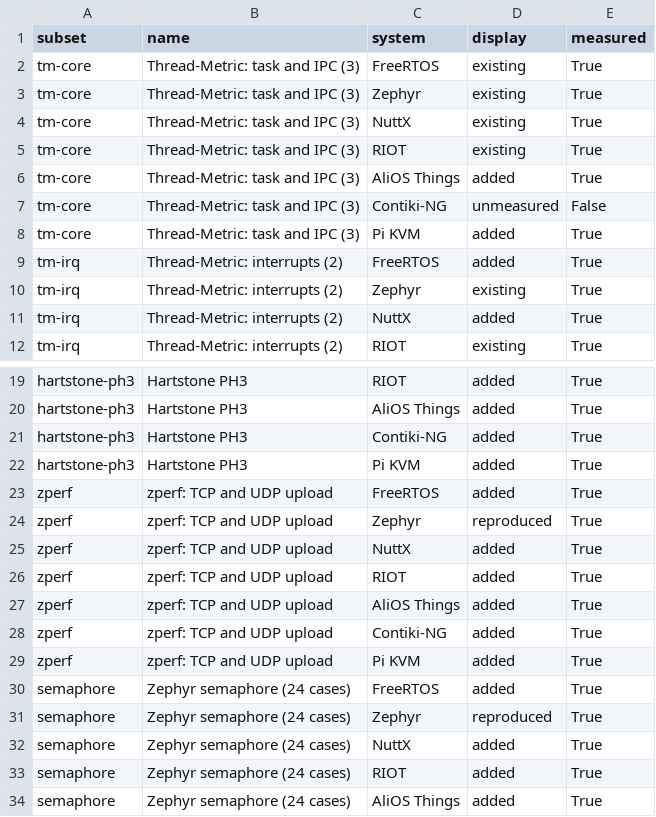
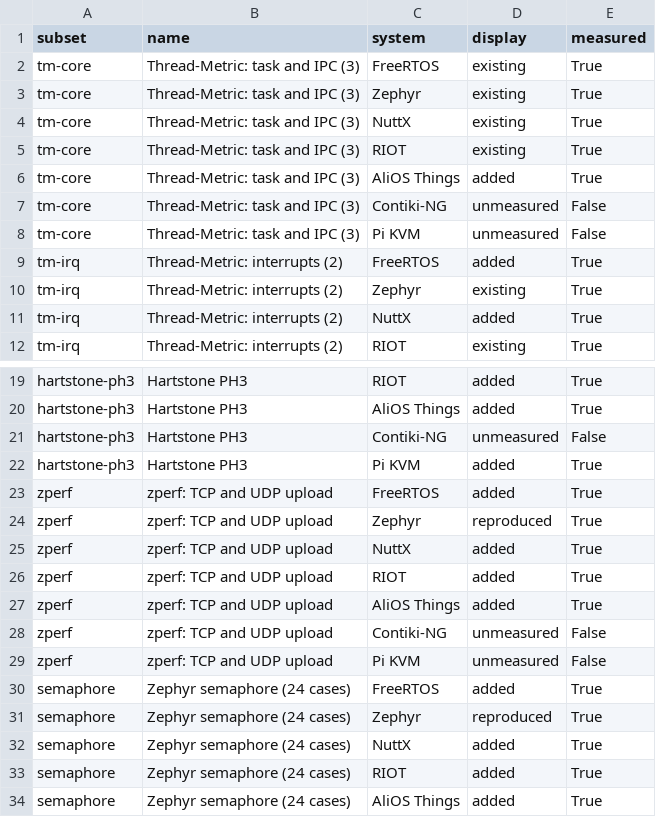
Before and after one commit to ELE-Jay/EunoTOS-review-artifact, a CSV file: results/current/coverage.csv, drawn as a sheet; only a part is shown, gaps mark what is left out.

Commit message:
Synchronize verified coverage: 8 cells remain

```diff
--- a/results/current/coverage.csv
+++ b/results/current/coverage.csv
@@ -7,3 +7,3 @@ tm-core,Thread-Metric: task and IPC (3),AliOS Things,added,True
 tm-core,Thread-Metric: task and IPC (3),Contiki-NG,unmeasured,False
-tm-core,Thread-Metric: task and IPC (3),Pi KVM,added,True
+tm-core,Thread-Metric: task and IPC (3),Pi KVM,unmeasured,False
 tm-irq,Thread-Metric: interrupts (2),FreeRTOS,added,True
@@ -20,3 +20,3 @@ hartstone-ph3,Hartstone PH3,RIOT,added,True
 hartstone-ph3,Hartstone PH3,AliOS Things,added,True
-hartstone-ph3,Hartstone PH3,Contiki-NG,added,True
+hartstone-ph3,Hartstone PH3,Contiki-NG,unmeasured,False
 hartstone-ph3,Hartstone PH3,Pi KVM,added,True
@@ -27,4 +27,4 @@ zperf,zperf: TCP and UDP upload,RIOT,added,True
 zperf,zperf: TCP and UDP upload,AliOS Things,added,True
-zperf,zperf: TCP and UDP upload,Contiki-NG,added,True
-zperf,zperf: TCP and UDP upload,Pi KVM,added,True
+zperf,zperf: TCP and UDP upload,Contiki-NG,unmeasured,False
+zperf,zperf: TCP and UDP upload,Pi KVM,unmeasured,False
 semaphore,Zephyr semaphore (24 cases),FreeRTOS,added,True
```
Also changed, not shown: 9 other files.
